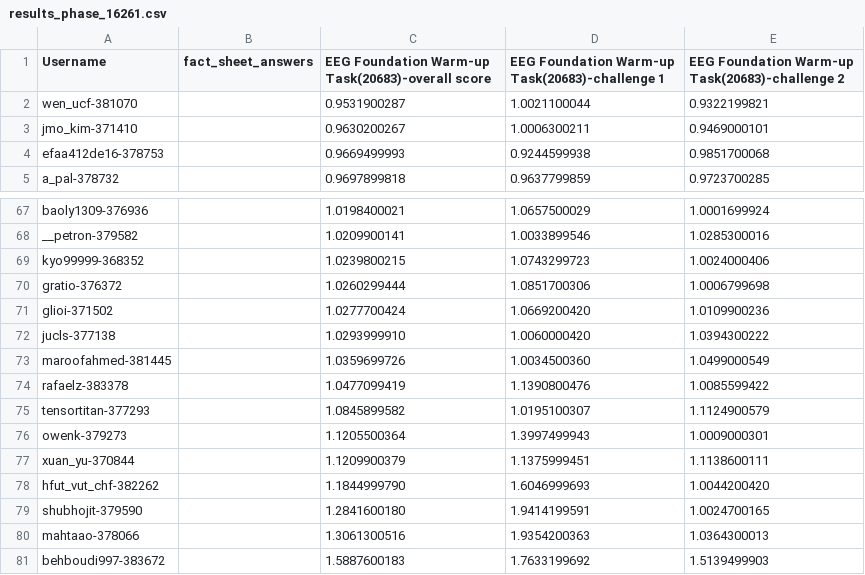
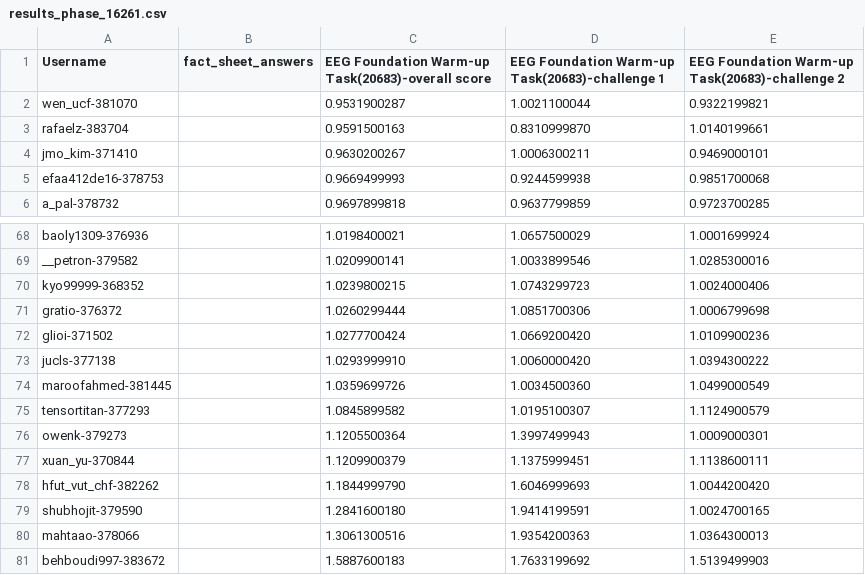
Before and after one commit to eeg2025/eeg2025.github.io, a CSV file: codabench_results/results_phase_16261.csv, drawn as a sheet; only a part is shown, gaps mark what is left out; removed rows and columns are numbered as before the commit, all else as after; the diff names each change by its address in the sheet, - before the commit and + after, or states it on an @@ line.

```diff
--- a/codabench_results/results_phase_16261.csv
+++ b/codabench_results/results_phase_16261.csv
+row 3: rafaelz-383704 |  | 0.9591500163 | 0.8310999870 | 1.0140199661
-row 74: rafaelz-383378 |  | 1.0477099419 | 1.1390800476 | 1.0085599422
```
Also changed, not shown: 5 other files.
